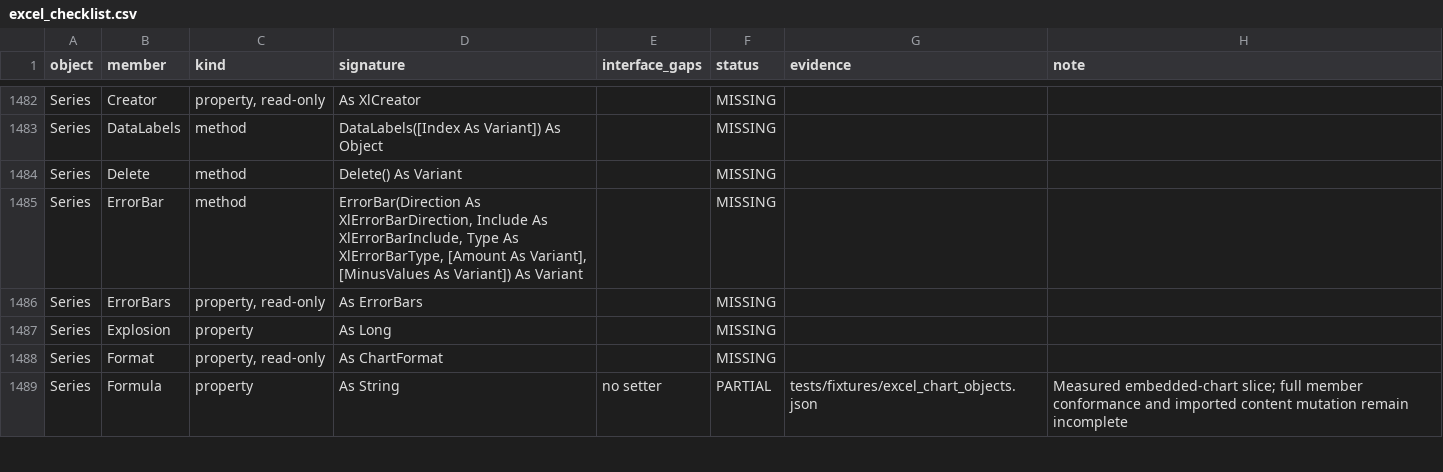
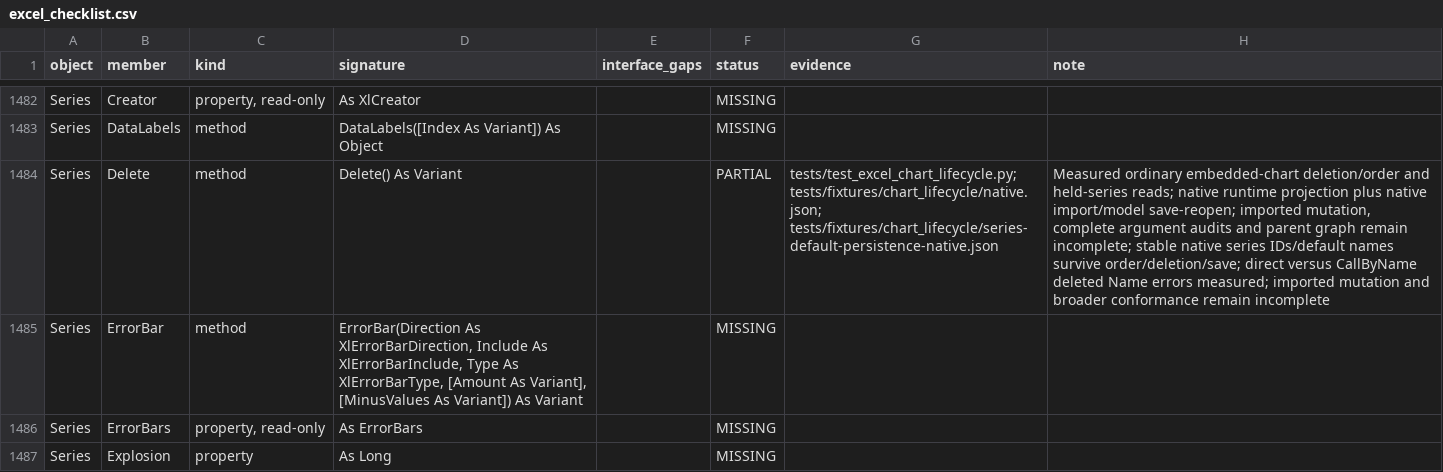
Before and after one commit to WilliamSmithEdward/pyOpenVBA, a CSV file: docs/excel_checklist.csv, drawn as a sheet; only a part is shown, gaps mark what is left out; the shorter side is filled out with more unchanged rows; the diff covers the shown part only; the diff names each change by its address in the sheet, - before the commit and + after, or states it on an @@ line.

Commit message:
Add embedded chart series deletion and stable plot ordering

```diff
--- a/docs/excel_checklist.csv
+++ b/docs/excel_checklist.csv
-F1484 (status): MISSING
+F1484 (status): PARTIAL
-G1484 (evidence): (empty)
+G1484 (evidence): tests/test_excel_chart_lifecycle.py; tests/fixtures/chart_lifecycle/native.json; tests/fixtures/chart_lifecycle/series-default-persistence-native.json
-H1484 (note): (empty)
+H1484 (note): Measured ordinary embedded-chart deletion/order and held-series reads; native runtime projection plus native import/model save-reopen; imported mutation, complete argument audits and parent graph remain incomplete; stable native series IDs/default names survive order/deletion/save; direct versus CallByName deleted Name errors measured; imported mutation and broader conformance remain incomplete
```
Also changed, not shown: 9 edited cells elsewhere in this file, 18 other files.
